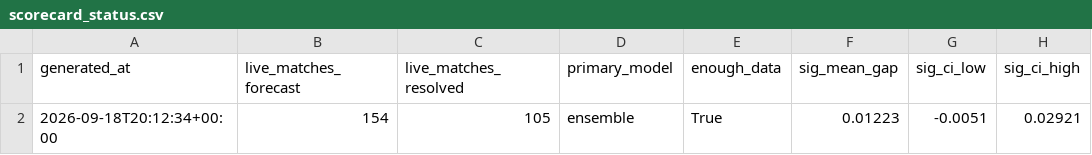
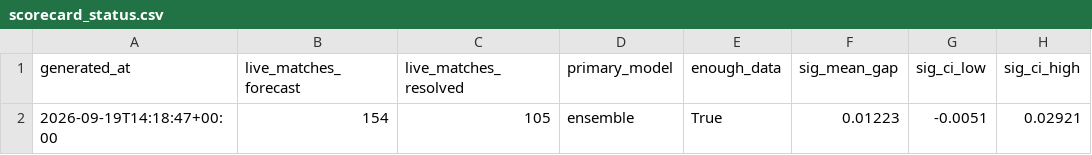
Before and after one commit to JonahXA/closingline, a CSV file: reports/scorecard_status.csv, drawn as a sheet; only a part is shown; the diff names each change by its address in the sheet, - before the commit and + after, or states it on an @@ line.

```diff
--- a/reports/scorecard_status.csv
+++ b/reports/scorecard_status.csv
-A2 (generated_at): 2026-09-18T20:12:34+00:00
+A2 (generated_at): 2026-09-19T14:18:47+00:00
```
Also changed, not shown: 1 other file.
